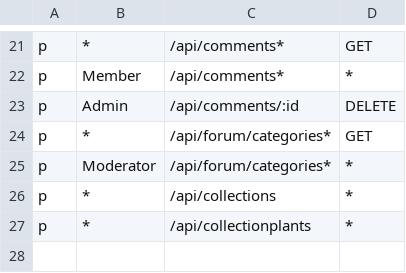
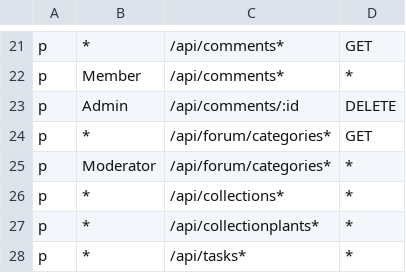
Before and after one commit to jelenaseka/PlantForMe, a CSV file: user-microservice/policy.csv, drawn as a sheet; only a part is shown, gaps mark what is left out.

```diff
--- a/user-microservice/policy.csv
+++ b/user-microservice/policy.csv
@@ -25,3 +25,4 @@ p, *, /api/forum/categories*, GET
 p, Moderator, /api/forum/categories*, *
-p, *, /api/collections, *
-p, *, /api/collectionplants, *
+p, *, /api/collections*, *
+p, *, /api/collectionplants*, *
+p, *, /api/tasks*, *
```
Also changed, not shown: 21 other files.
